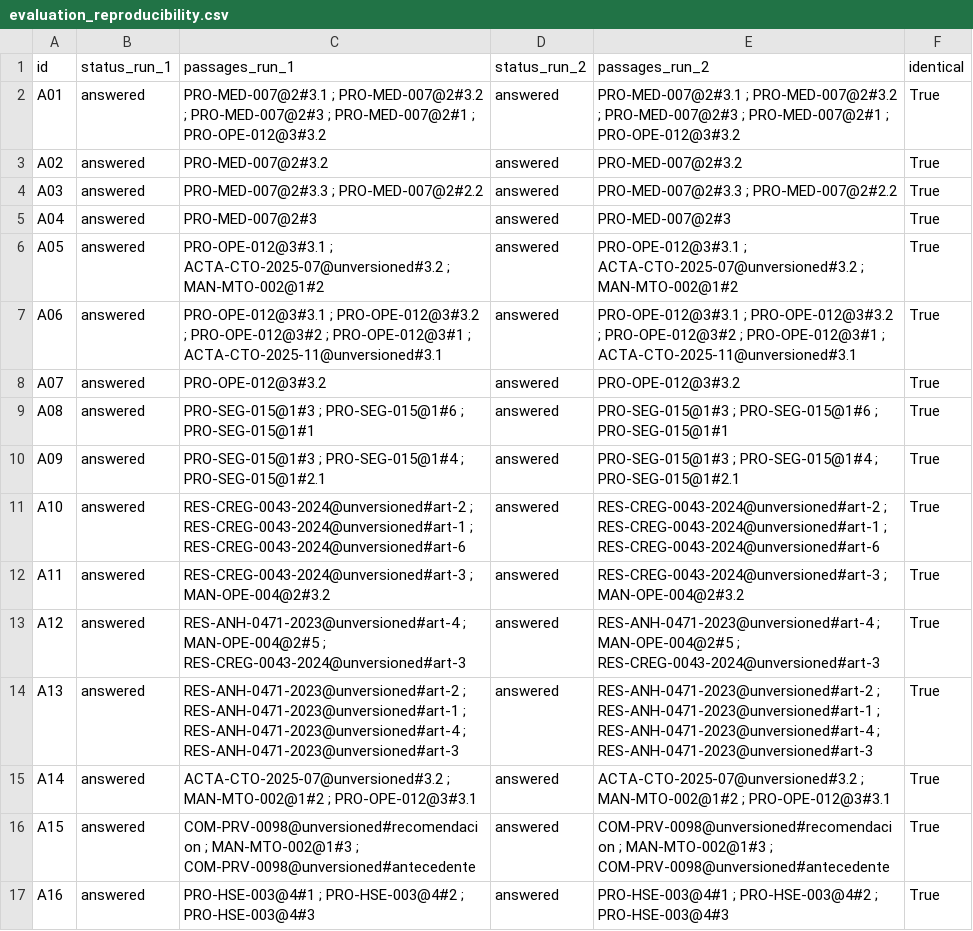
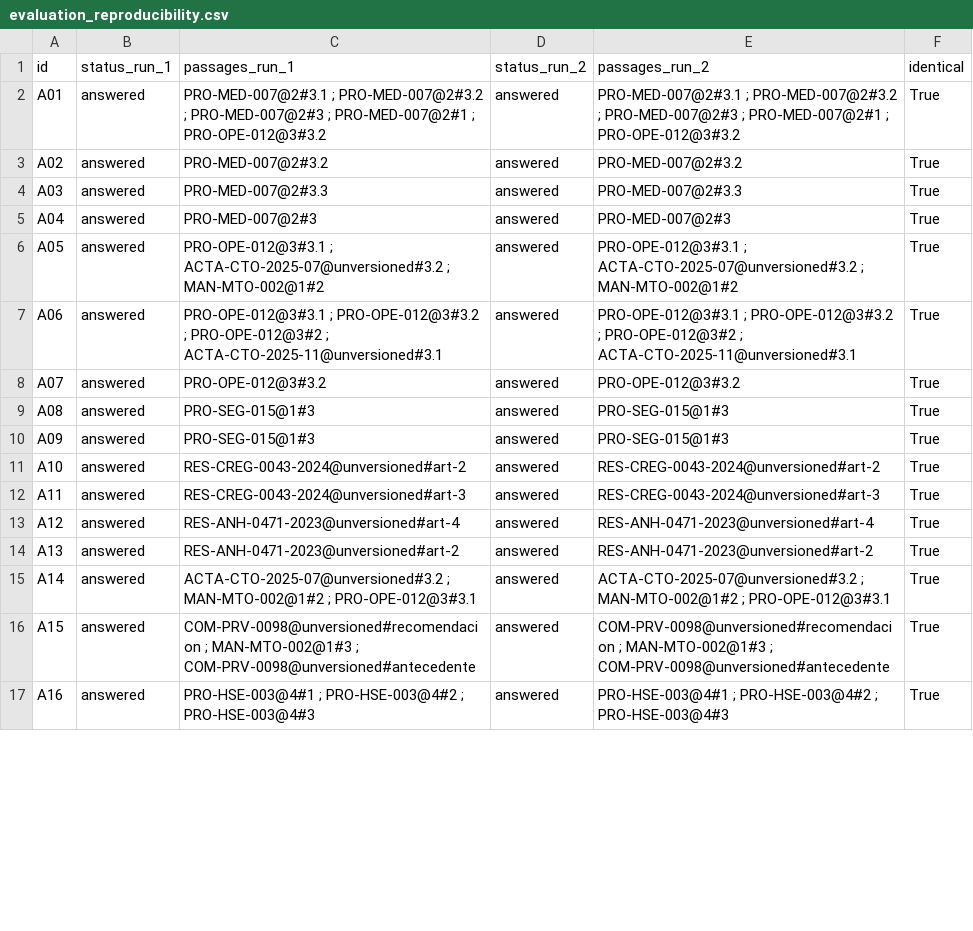
Before and after one commit to Jhordy272/Taller2-Arquitectura-Integracion, a CSV file: data/evidence/evaluation_reproducibility.csv, drawn as a sheet; only a part is shown; the diff covers the shown part only.

```diff
--- a/data/evidence/evaluation_reproducibility.csv
+++ b/data/evidence/evaluation_reproducibility.csv
@@ -3,13 +3,13 @@ A01,answered,PRO-MED-007@2#3.1 ; PRO-MED-007@2#3.2 ; PRO-MED-007@2#3 ; PRO-MED-0
 A02,answered,PRO-MED-007@2#3.2,answered,PRO-MED-007@2#3.2,True
-A03,answered,PRO-MED-007@2#3.3 ; PRO-MED-007@2#2.2,answered,PRO-MED-007@2#3.3 ; PRO-MED-007@2#2.2,True
+A03,answered,PRO-MED-007@2#3.3,answered,PRO-MED-007@2#3.3,True
 A04,answered,PRO-MED-007@2#3,answered,PRO-MED-007@2#3,True
 A05,answered,PRO-OPE-012@3#3.1 ; ACTA-CTO-2025-07@unversioned#3.2 ; MAN-MTO-002@1#2,answered,PRO-OPE-012@3#3.1 ; ACTA-CTO-2025-07@unversioned#3.2 ; MAN-MTO-002@1#2,True
-A06,answered,PRO-OPE-012@3#3.1 ; PRO-OPE-012@3#3.2 ; PRO-OPE-012@3#2 ; PRO-OPE-012@3#1 ; ACTA-CTO-2025-11@unversioned#3.1,answered,PRO-OPE-012@3#3.1 ; PRO-OPE-012@3#3.2 ; PRO-OPE-012@3#2 ; PRO-OPE-012@3#1 ; ACTA-CTO-2025-11@unversioned#3.1,True
+A06,answered,PRO-OPE-012@3#3.1 ; PRO-OPE-012@3#3.2 ; PRO-OPE-012@3#2 ; ACTA-CTO-2025-11@unversioned#3.1,answered,PRO-OPE-012@3#3.1 ; PRO-OPE-012@3#3.2 ; PRO-OPE-012@3#2 ; ACTA-CTO-2025-11@unversioned#3.1,True
 A07,answered,PRO-OPE-012@3#3.2,answered,PRO-OPE-012@3#3.2,True
-A08,answered,PRO-SEG-015@1#3 ; PRO-SEG-015@1#6 ; PRO-SEG-015@1#1,answered,PRO-SEG-015@1#3 ; PRO-SEG-015@1#6 ; PRO-SEG-015@1#1,True
-A09,answered,PRO-SEG-015@1#3 ; PRO-SEG-015@1#4 ; PRO-SEG-015@1#2.1,answered,PRO-SEG-015@1#3 ; PRO-SEG-015@1#4 ; PRO-SEG-015@1#2.1,True
-A10,answered,RES-CREG-0043-2024@unversioned#art-2 ; RES-CREG-0043-2024@unversioned#art-1 ; RES-CREG-0043-2024@unversioned#art-6,answered,RES-CREG-0043-2024@unversioned#art-2 ; RES-CREG-0043-2024@unversioned#art-1 ; RES-CREG-0043-2024@unversioned#art-6,True
-A11,answered,RES-CREG-0043-2024@unversioned#art-3 ; MAN-OPE-004@2#3.2,answered,RES-CREG-0043-2024@unversioned#art-3 ; MAN-OPE-004@2#3.2,True
-A12,answered,RES-ANH-0471-2023@unversioned#art-4 ; MAN-OPE-004@2#5 ; RES-CREG-0043-2024@unversioned#art-3,answered,RES-ANH-0471-2023@unversioned#art-4 ; MAN-OPE-004@2#5 ; RES-CREG-0043-2024@unversioned#art-3,True
-A13,answered,RES-ANH-0471-2023@unversioned#art-2 ; RES-ANH-0471-2023@unversioned#art-1 ; RES-ANH-0471-2023@unversioned#art-4 ; RES-ANH-0471-2023@unversioned#art-3,answered,RES-ANH-0471-2023@unversioned#art-2 ; RES-ANH-0471-2023@unversioned#art-1 ; RES-ANH-0471-2023@unversioned#art-4 ; RES-ANH-0471-2023@unversioned#art-3,True
+A08,answered,PRO-SEG-015@1#3,answered,PRO-SEG-015@1#3,True
+A09,answered,PRO-SEG-015@1#3,answered,PRO-SEG-015@1#3,True
+A10,answered,RES-CREG-0043-2024@unversioned#art-2,answered,RES-CREG-0043-2024@unversioned#art-2,True
+A11,answered,RES-CREG-0043-2024@unversioned#art-3,answered,RES-CREG-0043-2024@unversioned#art-3,True
+A12,answered,RES-ANH-0471-2023@unversioned#art-4,answered,RES-ANH-0471-2023@unversioned#art-4,True
+A13,answered,RES-ANH-0471-2023@unversioned#art-2,answered,RES-ANH-0471-2023@unversioned#art-2,True
 A14,answered,ACTA-CTO-2025-07@unversioned#3.2 ; MAN-MTO-002@1#2 ; PRO-OPE-012@3#3.1,answered,ACTA-CTO-2025-07@unversioned#3.2 ; MAN-MTO-002@1#2 ; PRO-OPE-012@3#3.1,True
```
Also changed, not shown: 20 added rows and 24 edited cells elsewhere in this file, data/evidence/evaluation_fixed_size_cases.csv, data/evidence/evaluation_structural_cases.csv, 6 other files.
